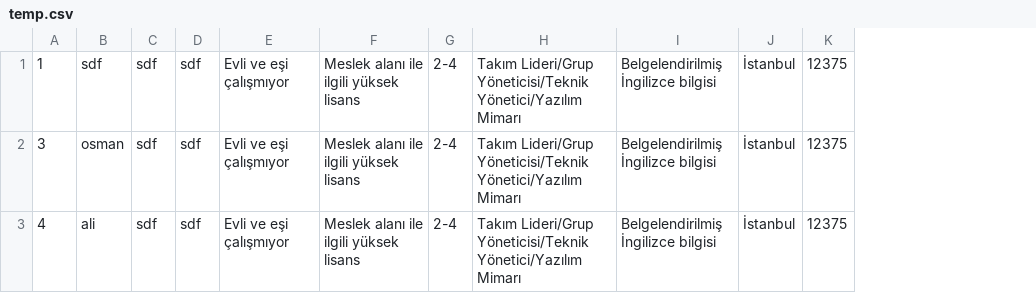
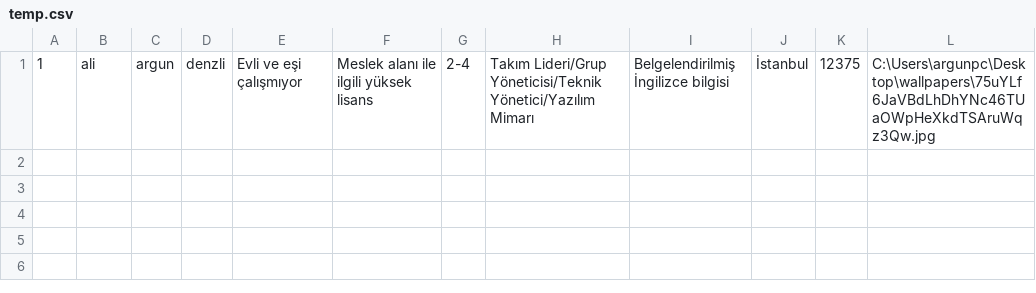
Before and after one commit to BedirhanArgn/PersonelYonetim, a CSV file: labproje3/bin/Debug/temp.csv, drawn as a sheet; removed rows and columns are numbered as before the commit, all else as after; the diff names each change by its address in the sheet, - before the commit and + after, or states it on an @@ line.

```diff
--- a/labproje3/bin/Debug/temp.csv
+++ b/labproje3/bin/Debug/temp.csv
-column C, row 1: sdf
-column D, row 1: sdf
+column C, row 1: argun
+column D, row 1: denzli
+column L, row 1: C:\Users\argunpc\Desktop\wallpapers\75uYLf6JaVBdLhDhYNc46TUaOWpHeXkdTSAruWqz3Qw.jpg
-B1: sdf
+B1: ali
-row 2: 3 | osman | sdf | sdf | Evli ve eşi çalışmıyor | Meslek alanı ile ilgili yüksek lisans | 2-4 | Takım Lideri/Grup Yöneticisi/Teknik Yönetici/Yazılım Mimarı | Belgelendirilmiş İngilizce bilgisi | İstanbul | 12375
-row 3: 4 | ali | sdf | sdf | Evli ve eşi çalışmıyor | Meslek alanı ile ilgili yüksek lisans | 2-4 | Takım Lideri/Grup Yöneticisi/Teknik Yönetici/Yazılım Mimarı | Belgelendirilmiş İngilizce bilgisi | İstanbul | 12375
```
Also changed, not shown: labproje3/bin/Debug/stuff.csv, 9 other files.
